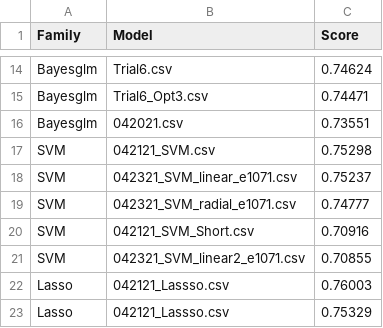
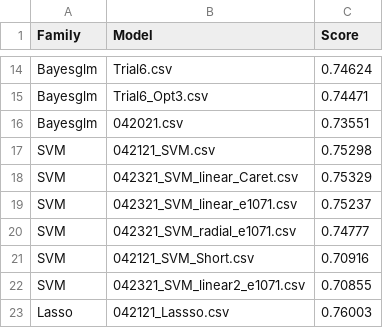
Before and after one commit to capajaro/Data_Mining_Project-, a CSV file: Submissions.csv, drawn as a sheet; only a part is shown, gaps mark what is left out; the shorter side is filled out with more unchanged rows; the diff names each change by its address in the sheet, - before the commit and + after, or states it on an @@ line.

Commit message:
Update Submissions.csv

```diff
--- a/Submissions.csv
+++ b/Submissions.csv
+row 18: SVM | 042321_SVM_linear_Caret.csv | 0.75329
```
